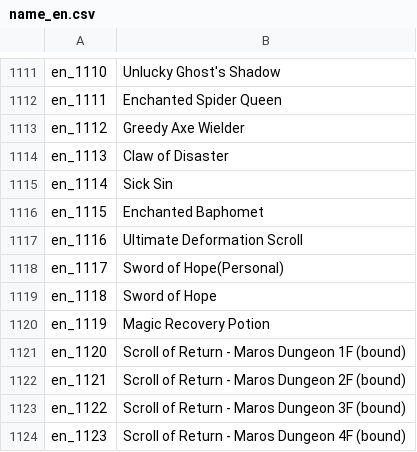
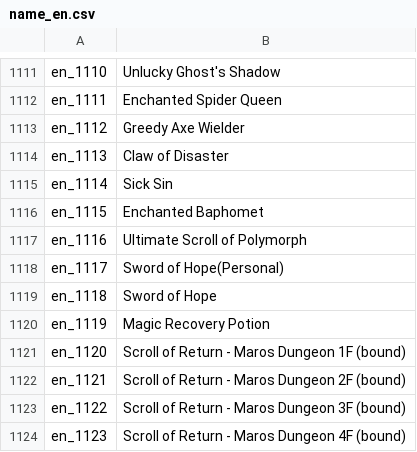
Before and after one commit to oberon-wu/teon-lang, a CSV file: name/name_en.csv, drawn as a sheet; only a part is shown, gaps mark what is left out.

```diff
--- a/name/name_en.csv
+++ b/name/name_en.csv
@@ -1116,3 +1116,3 @@ en_1114,"Sick Sin"
 en_1115,"Enchanted Baphomet"
-en_1116,"Ultimate Deformation Scroll"
+en_1116,"Ultimate Scroll of Polymorph"
 en_1117,"Sword of Hope(Personal)"
```
Also changed, not shown: desc/desc_en.csv, 9 other files.
